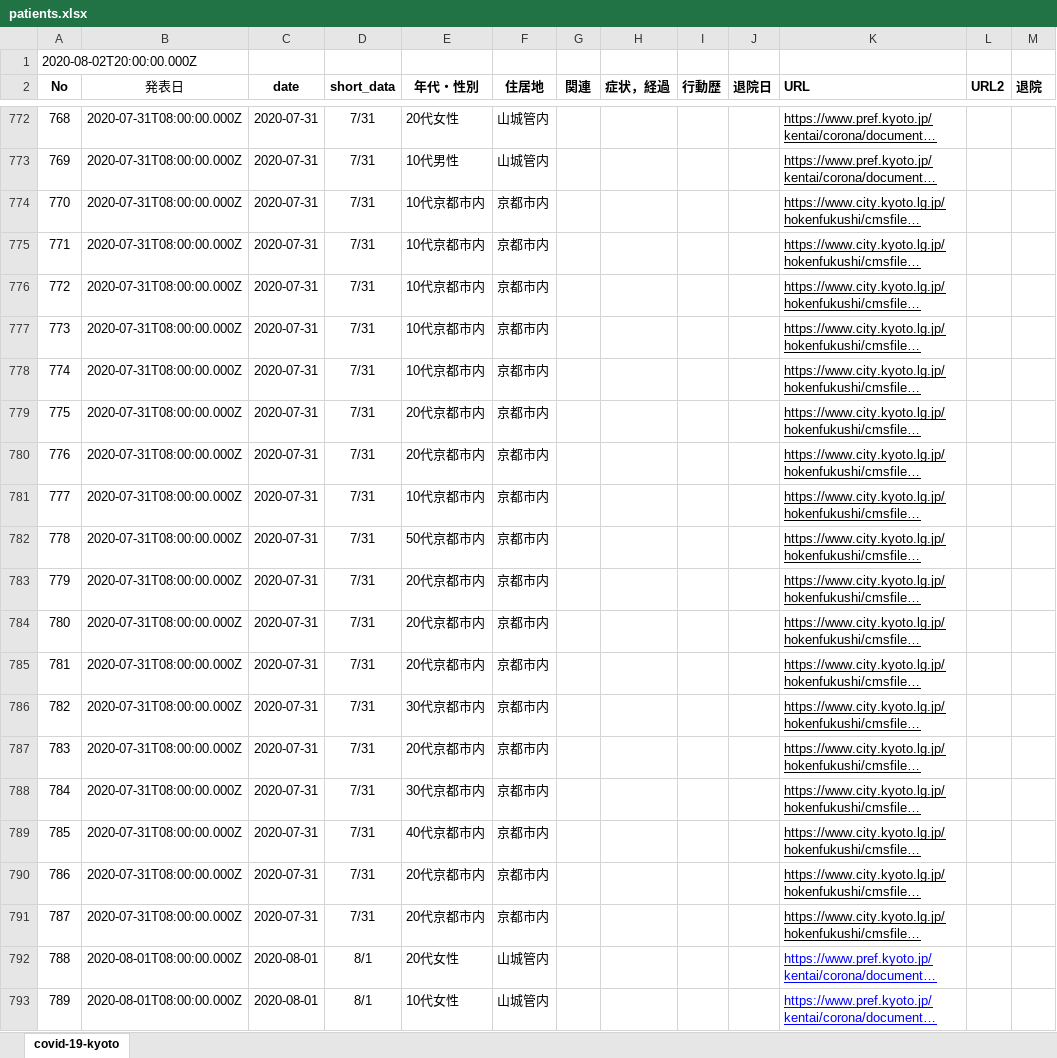
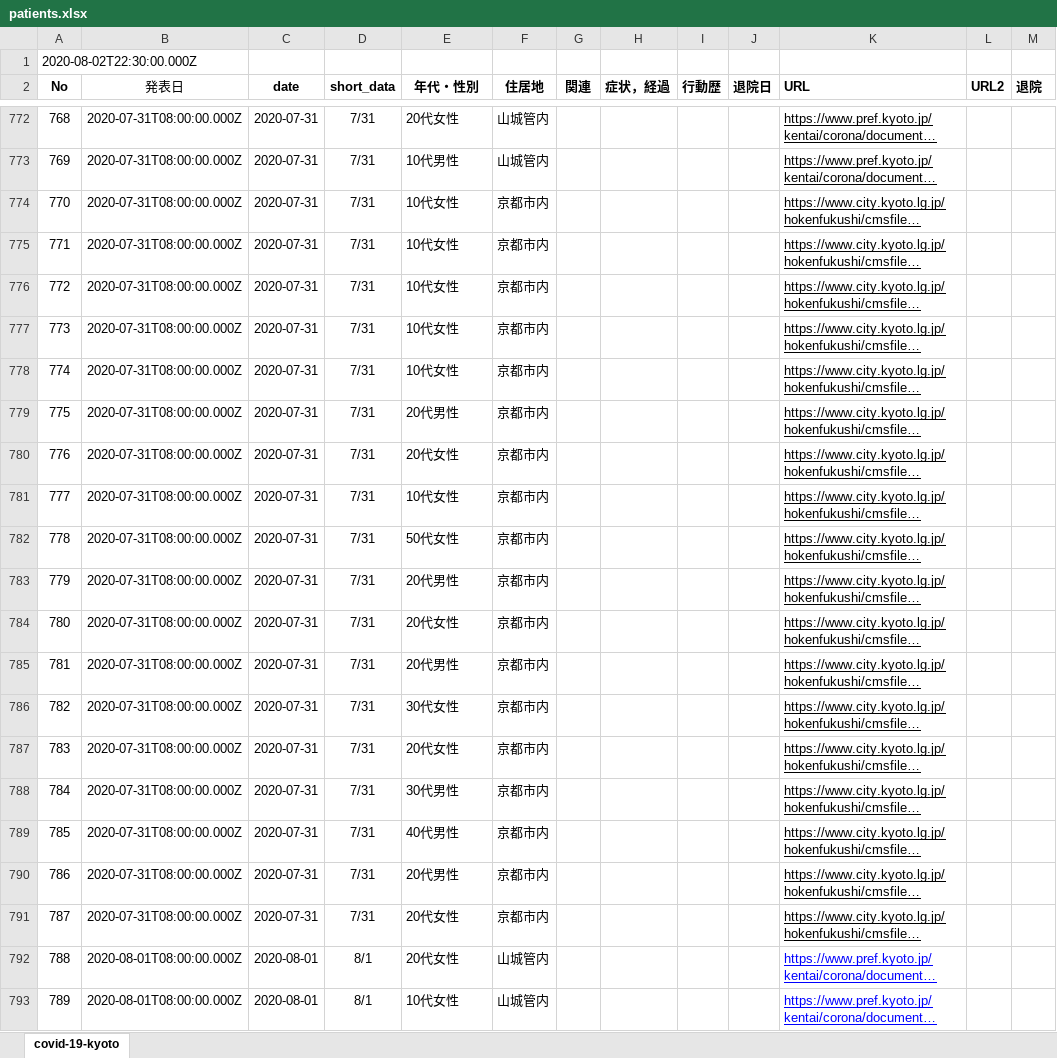
Before and after one commit to stop-covid19-kyoto/covid19kyoto-scraping, an Excel workbook: patients.xlsx, sheet covid-19-kyoto, drawn as a sheet; only a part is shown, gaps mark what is left out; long unchanged cells end in …; values as stored, in another font and other column widths than the file's, no borders; charts and pictures not drawn; the diff covers the shown part only; the diff names each change by its address in the sheet, - before the commit and + after, or states it on an @@ line.

```diff
--- a/patients.xlsx (sheet covid-19-kyoto)
+++ b/patients.xlsx (sheet covid-19-kyoto)
-A1 (No): 2020-08-02T20:00:00.000Z
+A1 (No): 2020-08-02T22:30:00.000Z
-E774:E778 (年代・性別): 10代京都市内
+E774:E778 (年代・性別): 10代女性
-E779 (年代・性別): 20代京都市内
+E779 (年代・性別): 20代男性
-E780 (年代・性別): 20代京都市内
+E780 (年代・性別): 20代女性
-E781 (年代・性別): 10代京都市内
+E781 (年代・性別): 10代女性
-E782 (年代・性別): 50代京都市内
+E782 (年代・性別): 50代女性
-E783 (年代・性別): 20代京都市内
+E783 (年代・性別): 20代男性
-E784 (年代・性別): 20代京都市内
+E784 (年代・性別): 20代女性
-E785 (年代・性別): 20代京都市内
+E785 (年代・性別): 20代男性
-E786 (年代・性別): 30代京都市内
+E786 (年代・性別): 30代女性
-E787 (年代・性別): 20代京都市内
+E787 (年代・性別): 20代女性
-E788 (年代・性別): 30代京都市内
+E788 (年代・性別): 30代男性
-E789 (年代・性別): 40代京都市内
+E789 (年代・性別): 40代男性
-E790 (年代・性別): 20代京都市内
+E790 (年代・性別): 20代男性
-E791 (年代・性別): 20代京都市内
+E791 (年代・性別): 20代女性
```
Also changed, not shown: 30 edited cells elsewhere in this sheet, 3 other files.
